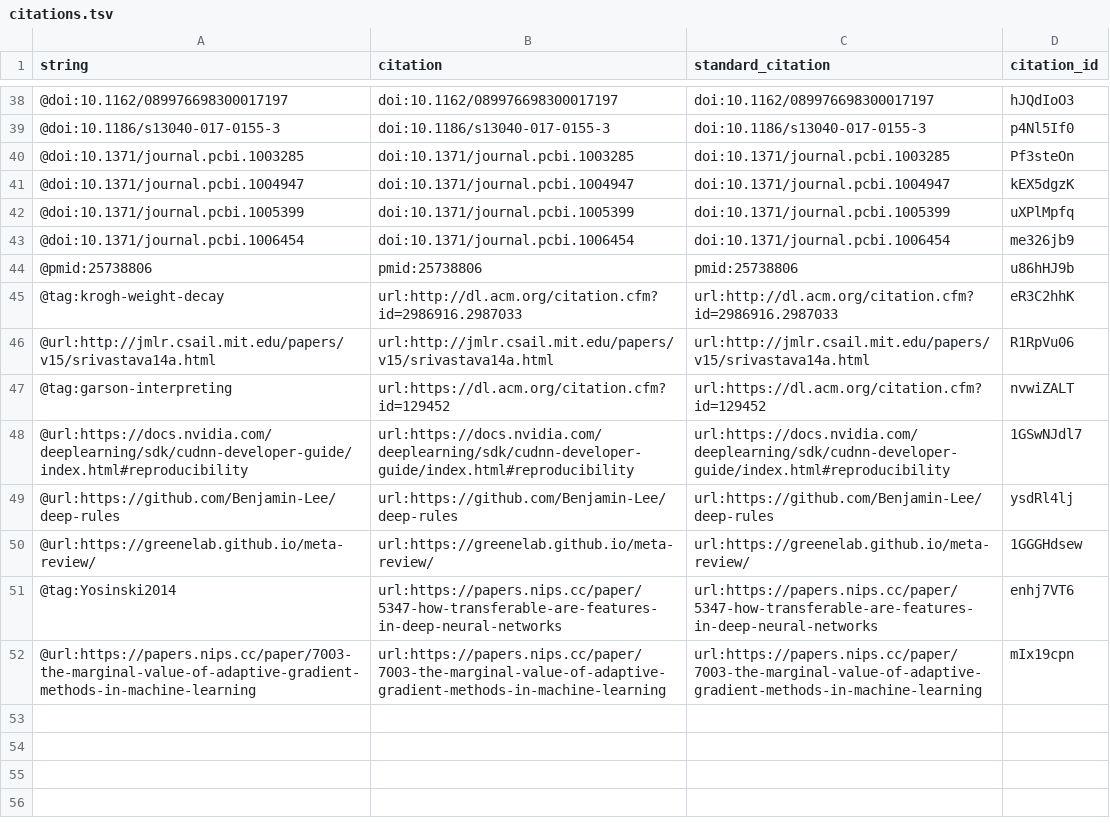
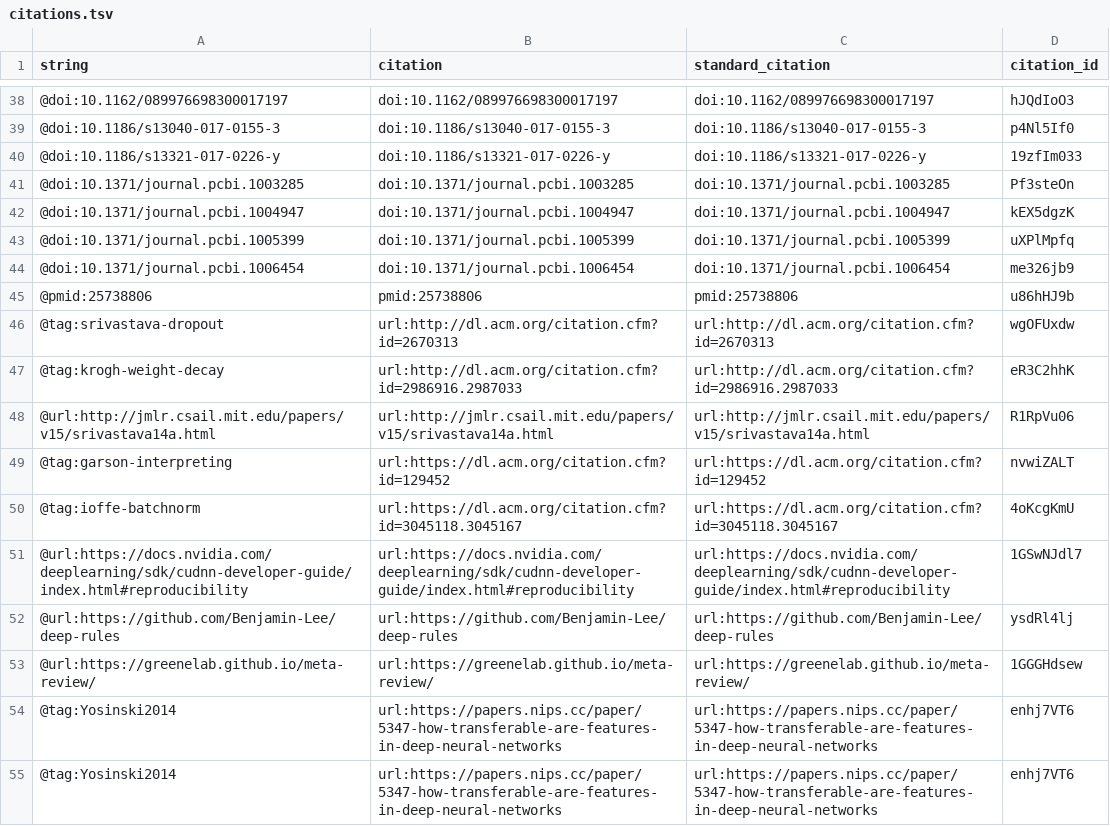
Before and after one commit to Benjamin-Lee/deep-rules, a TSV file: citations.tsv, drawn as a sheet; only a part is shown, gaps mark what is left out; the shorter side is filled out with more unchanged rows; the diff names each change by its address in the sheet, - before the commit and + after, or states it on an @@ line.

Commit message:
Merge pull request #171 from rasbt/tip6-edits
This build is based on
https://github.com/Benjamin-Lee/deep-rules/commit/e6d6d0eef758d1d3ff20ce67bd66250bec0e9730.

This commit was created by the following Travis CI build and job:
https://travis-ci.org/Benjamin-Lee/deep-rules/builds/520591467
https://travis-ci.org/Benjamin-Lee/deep-rules/jobs/520591468

[ci skip]

The full commit message that triggered this build is copied below:

Merge pull request #171 from rasbt/tip6-edits

Tip6 edits

```diff
--- a/citations.tsv
+++ b/citations.tsv
+row 40: @doi:10.1186/s13321-017-0226-y | doi:10.1186/s13321-017-0226-y | doi:10.1186/s13321-017-0226-y | 19zfIm033
+row 46: @tag:srivastava-dropout | url:http://dl.acm.org/citation.cfm?id=2670313 | url:http://dl.acm.org/citation.cfm?id=2670313 | wgOFUxdw
+row 50: @tag:ioffe-batchnorm | url:https://dl.acm.org/citation.cfm?id=3045118.3045167 | url:https://dl.acm.org/citation.cfm?id=3045118.3045167 | 4oKcgKmU
+row 54: @tag:Yosinski2014 | url:https://papers.nips.cc/paper/5347-how-transferable-are-features-in-deep-neural-networks | url:https://papers.nips.cc/paper/5347-how-transferable-are-features-in-deep-neural-networks | enhj7VT6
```
Also changed, not shown: 5 other files.
